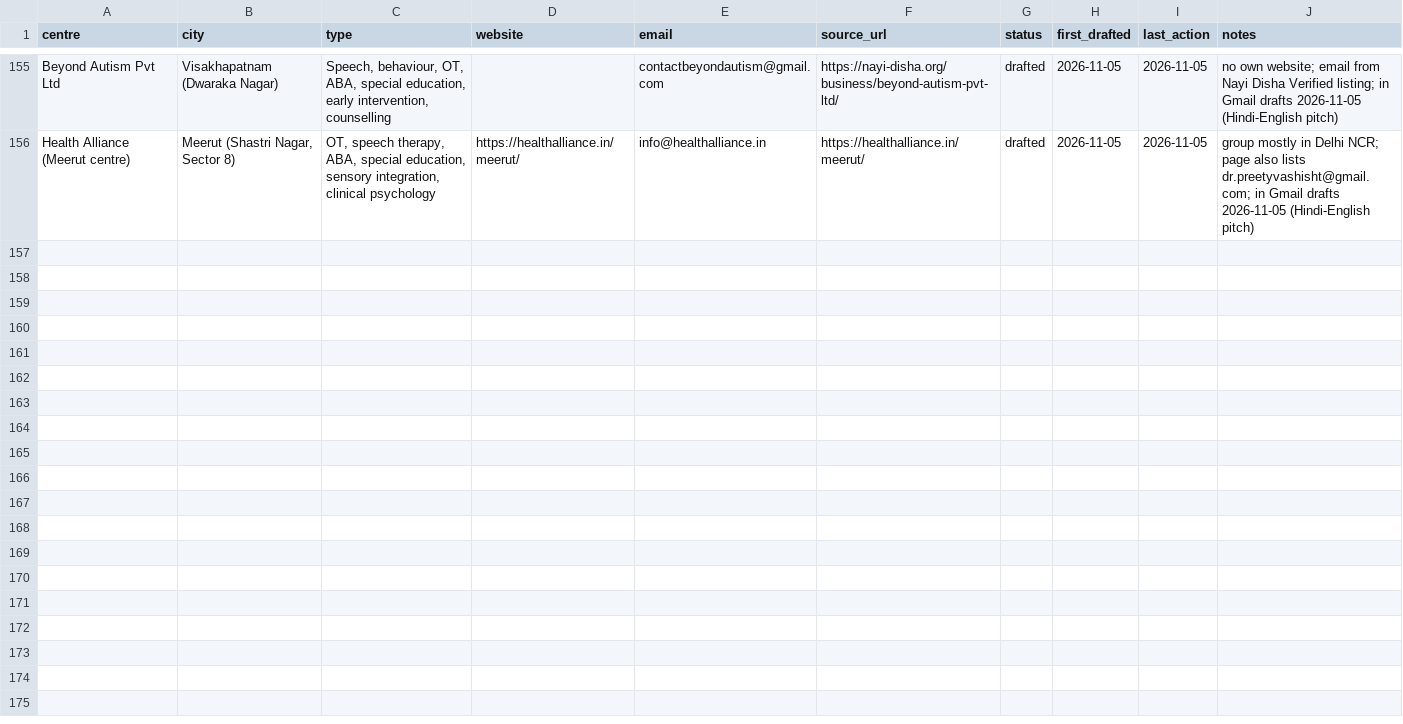
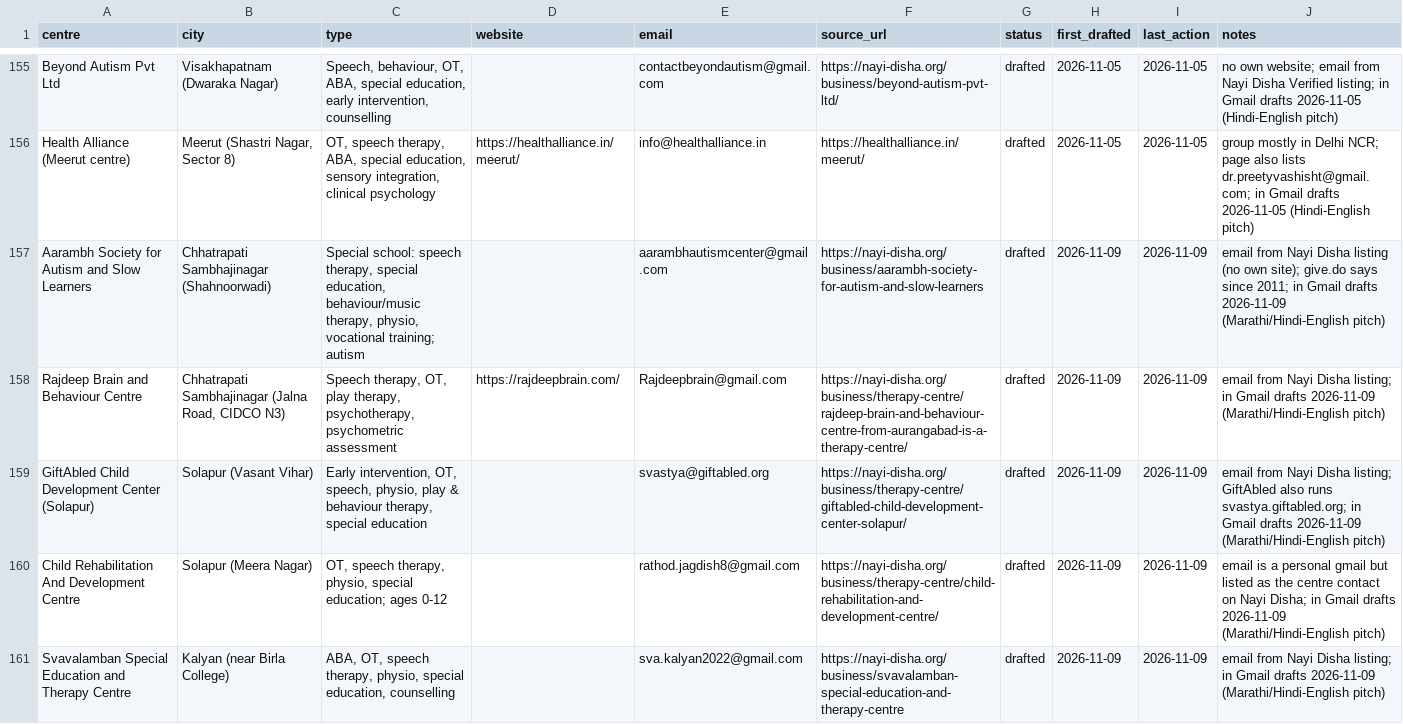
Before and after one commit to visualschedulesofficial-gif/visualschedules, a CSV file: marketing/leads.csv, drawn as a sheet; only a part is shown, gaps mark what is left out; the diff covers the shown part only; the diff names each change by its address in the sheet, - before the commit and + after, or states it on an @@ line.

```diff
--- a/marketing/leads.csv
+++ b/marketing/leads.csv
+row 157: Aarambh Society for Autism and Slow Learners | Chhatrapati Sambhajinagar (Shahnoorwadi) | Special school: speech therapy, special education, behaviour/music therapy, physio, vocational training; autism |  | aarambhautismcenter@gmail.com | https://nayi-disha.org/business/aarambh-society-for-autism-and-slow-learners | drafted | 2026-11-09 | 2026-11-09 | email from Nayi Disha listing (no own site); give.do says since 2011; in Gmail drafts 2026-11-09 (Marathi/Hindi-English pitch)
+row 158: Rajdeep Brain and Behaviour Centre | Chhatrapati Sambhajinagar (Jalna Road, CIDCO N3) | Speech therapy, OT, play therapy, psychotherapy, psychometric assessment | https://rajdeepbrain.com/ | Rajdeepbrain@gmail.com | https://nayi-disha.org/business/therapy-centre/rajdeep-brain-and-behaviour-centre-from-aurangabad-is-a-therapy-centre/ | drafted | 2026-11-09 | 2026-11-09 | email from Nayi Disha listing; in Gmail drafts 2026-11-09 (Marathi/Hindi-English pitch)
+row 159: GiftAbled Child Development Center (Solapur) | Solapur (Vasant Vihar) | Early intervention, OT, speech, physio, play & behaviour therapy, special education |  | svastya@giftabled.org | https://nayi-disha.org/business/therapy-centre/giftabled-child-development-center-solapur/ | drafted | 2026-11-09 | 2026-11-09 | email from Nayi Disha listing; GiftAbled also runs svastya.giftabled.org; in Gmail drafts 2026-11-09 (Marathi/Hindi-English pitch)
+row 160: Child Rehabilitation And Development Centre | Solapur (Meera Nagar) | OT, speech therapy, physio, special education; ages 0-12 |  | rathod.jagdish8@gmail.com | https://nayi-disha.org/business/therapy-centre/child-rehabilitation-and-development-centre/ | drafted | 2026-11-09 | 2026-11-09 | email is a personal gmail but listed as the centre contact on Nayi Disha; in Gmail drafts 2026-11-09 (Marathi/Hindi-English pitch)
+row 161: Svavalamban Special Education and Therapy Centre | Kalyan (near Birla College) | ABA, OT, speech therapy, physio, special education, counselling |  | sva.kalyan2022@gmail.com | https://nayi-disha.org/business/svavalamban-special-education-and-therapy-centre | drafted | 2026-11-09 | 2026-11-09 | email from Nayi Disha listing; in Gmail drafts 2026-11-09 (Marathi/Hindi-English pitch)
```
Also changed, not shown: 5 added rows elsewhere in this file, 1 other file.
